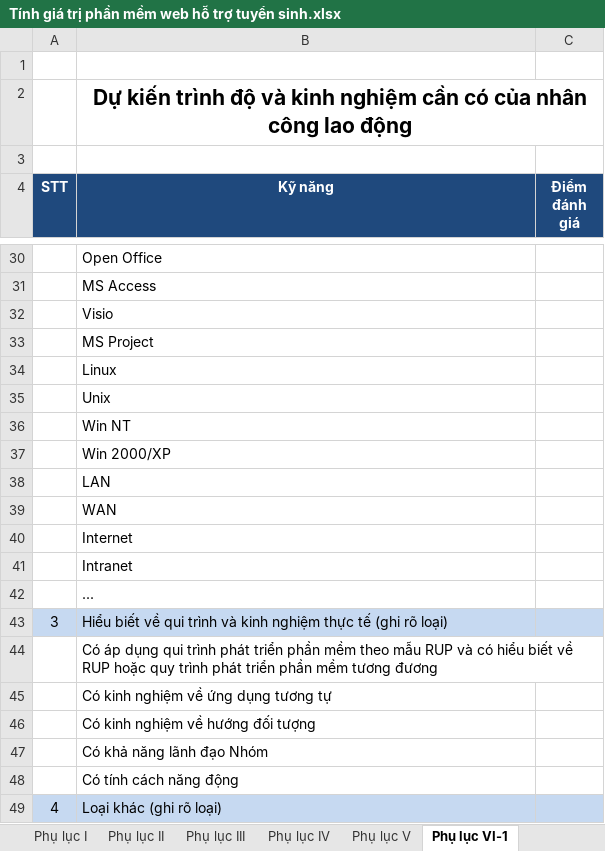
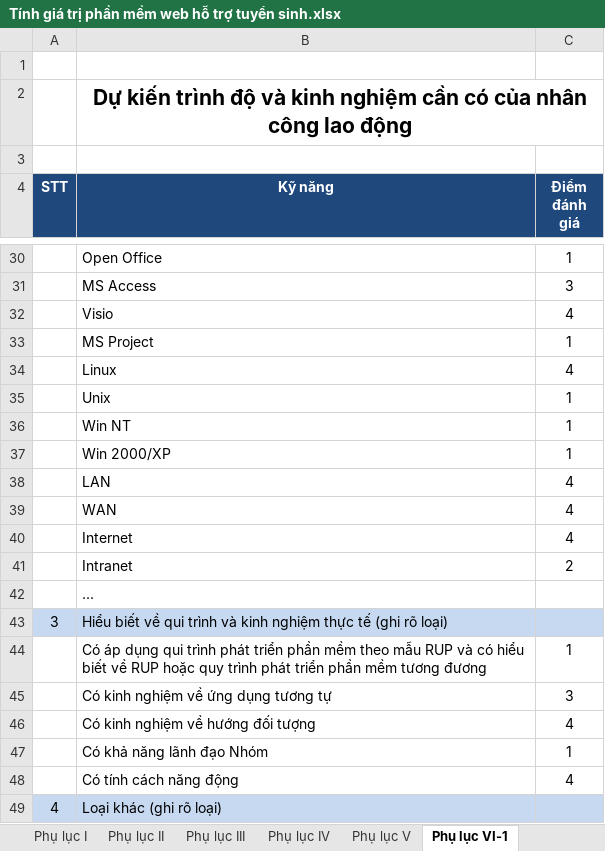
Before and after one commit to Webdien123/tuyensinh_fpolyCT, an Excel workbook: Docs/Report/Tính giá trị phần mềm web hỗ trợ tuyển sinh.xlsx, sheet Phụ lục VI-1, drawn as a sheet; only a part is shown, gaps mark what is left out; values as stored, in another font and other column widths than the file's, no borders; the diff covers the shown part only; the diff names each change by its address in the sheet, - before the commit and + after, or states it on an @@ line.

```diff
--- a/Docs/Report/Tính giá trị phần mềm web hỗ trợ tuyển sinh.xlsx (sheet Phụ lục VI-1)
+++ b/Docs/Report/Tính giá trị phần mềm web hỗ trợ tuyển sinh.xlsx (sheet Phụ lục VI-1)
-C30 (Điểm đánh giá): (empty)
+C30 (Điểm đánh giá): 1
-C31 (Điểm đánh giá): (empty)
+C31 (Điểm đánh giá): 3
-C32 (Điểm đánh giá): (empty)
+C32 (Điểm đánh giá): 4
-C33 (Điểm đánh giá): (empty)
+C33 (Điểm đánh giá): 1
-C34 (Điểm đánh giá): (empty)
+C34 (Điểm đánh giá): 4
-C35:C37 (Điểm đánh giá): (empty)
+C35:C37 (Điểm đánh giá): 1
-C38:C40 (Điểm đánh giá): (empty)
+C38:C40 (Điểm đánh giá): 4
-C41 (Điểm đánh giá): (empty)
+C41 (Điểm đánh giá): 2
-C44 (Điểm đánh giá): (empty)
+C44 (Điểm đánh giá): 1
-C45 (Điểm đánh giá): (empty)
+C45 (Điểm đánh giá): 3
-C46 (Điểm đánh giá): (empty)
+C46 (Điểm đánh giá): 4
-C47 (Điểm đánh giá): (empty)
+C47 (Điểm đánh giá): 1
-C48 (Điểm đánh giá): (empty)
+C48 (Điểm đánh giá): 4
```
Also changed, not shown: 22 edited cells elsewhere in this sheet, sheet Phụ lục II, sheet Phụ lục V, sheet Phụlục VI-2, sheet Giá trị phần mềm, sheet Phụ lục IV, sheet Phụ lục III, formulas that keep their value, charts or pictures, 5 other files.
